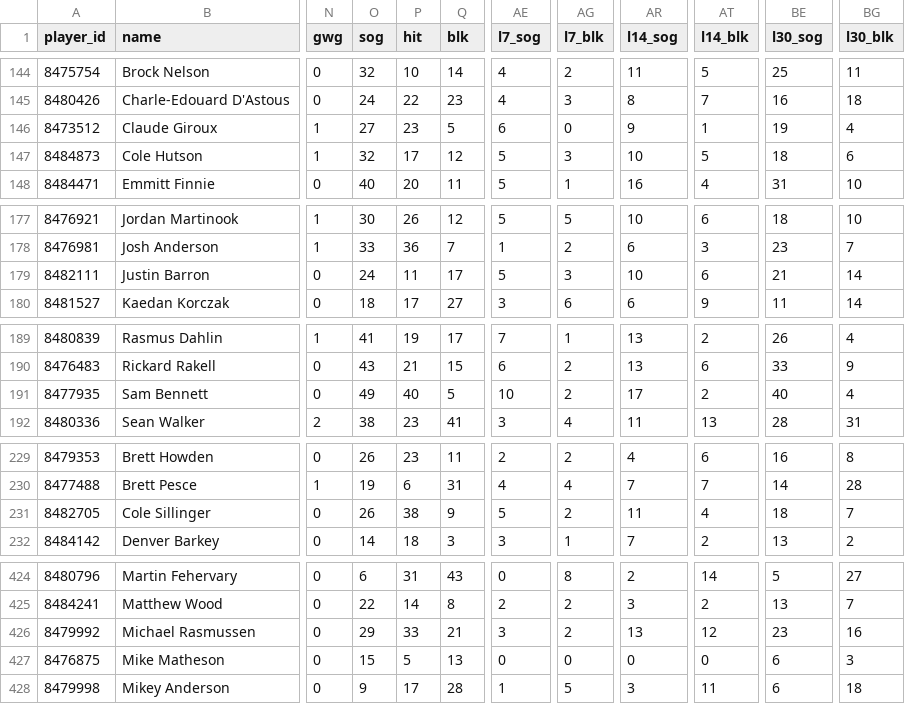
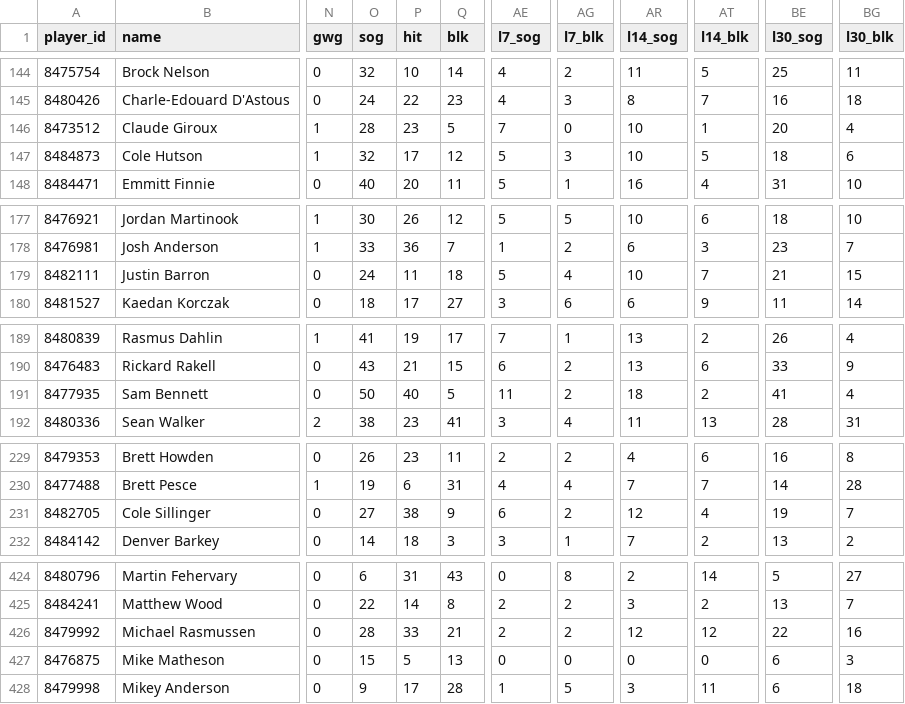
Before and after one commit to barakarmy/nhl-feed, a CSV file: docs/skaters.csv, drawn as a sheet; only a part is shown, gaps mark what is left out; the diff names each change by its address in the sheet, - before the commit and + after, or states it on an @@ line.

```diff
--- a/docs/skaters.csv
+++ b/docs/skaters.csv
-O146 (sog): 27
+O146 (sog): 28
-AE146 (l7_sog): 6
+AE146 (l7_sog): 7
-AR146 (l14_sog): 9
+AR146 (l14_sog): 10
-BE146 (l30_sog): 19
+BE146 (l30_sog): 20
-Q179 (blk): 17
+Q179 (blk): 18
-AG179 (l7_blk): 3
+AG179 (l7_blk): 4
-AT179 (l14_blk): 6
+AT179 (l14_blk): 7
-BG179 (l30_blk): 14
+BG179 (l30_blk): 15
-O191 (sog): 49
+O191 (sog): 50
-AE191 (l7_sog): 10
+AE191 (l7_sog): 11
-AR191 (l14_sog): 17
+AR191 (l14_sog): 18
-BE191 (l30_sog): 40
+BE191 (l30_sog): 41
-O231 (sog): 26
+O231 (sog): 27
-AE231 (l7_sog): 5
+AE231 (l7_sog): 6
-AR231 (l14_sog): 11
+AR231 (l14_sog): 12
-BE231 (l30_sog): 18
+BE231 (l30_sog): 19
-O426 (sog): 29
+O426 (sog): 28
-AE426 (l7_sog): 3
+AE426 (l7_sog): 2
-AR426 (l14_sog): 13
+AR426 (l14_sog): 12
-BE426 (l30_sog): 23
+BE426 (l30_sog): 22
```
Also changed, not shown: docs/advanced.csv, docs/goalies.csv, 1 other file.
